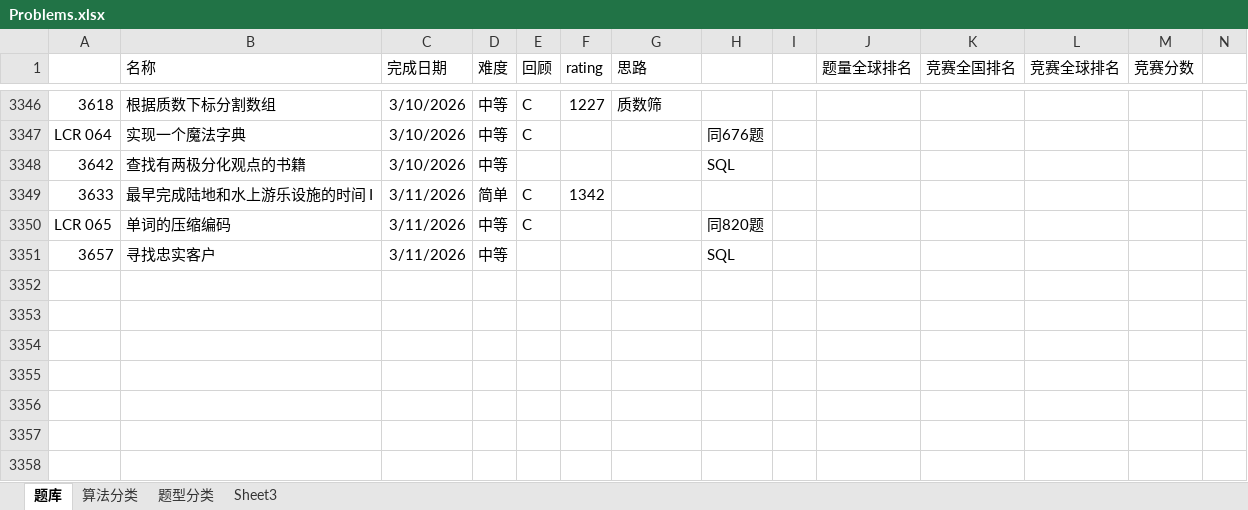
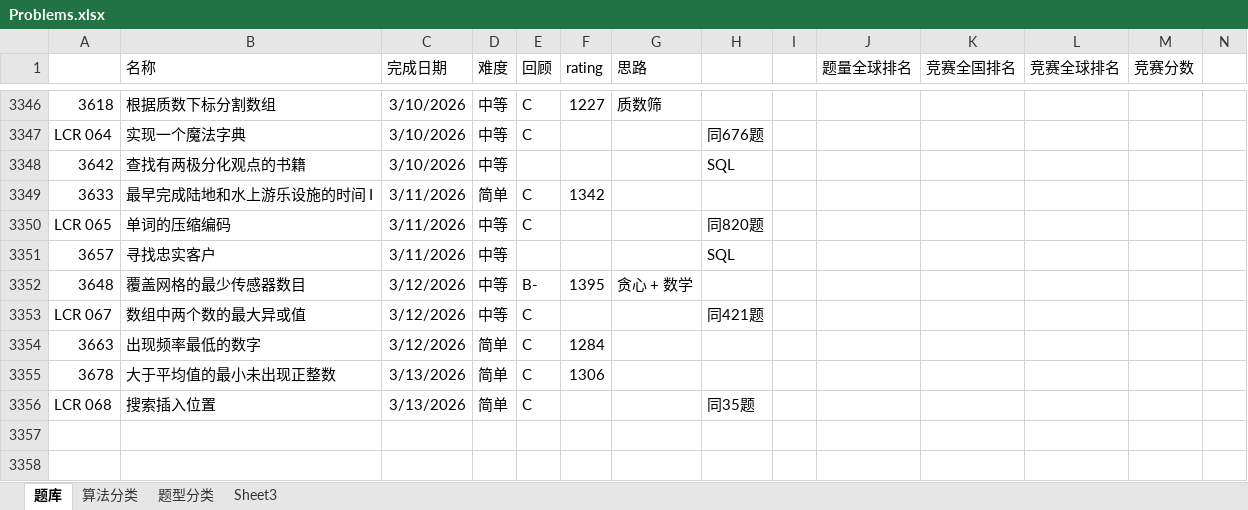
Before and after one commit to wangsun39/leetcode, an Excel workbook: Problems.xlsx, sheet 题库, drawn as a sheet; only a part is shown, gaps mark what is left out; values as stored, in another font and other column widths than the file's, no borders; charts and pictures not drawn; the diff names each change by its address in the sheet, - before the commit and + after, or states it on an @@ line.

Commit message:
daily problems 2026/03/13

```diff
--- a/Problems.xlsx (sheet 题库)
+++ b/Problems.xlsx (sheet 题库)
-row 3352: (empty)
+row 3352: 3648 | 覆盖网格的最少传感器数目 | 3/12/2026 | 中等 | B- | 1395 | 贪心 + 数学
-row 3353: (empty)
+row 3353: LCR 067 | 数组中两个数的最大异或值 | 3/12/2026 | 中等 | C |  |  | 同421题
-row 3354: (empty)
+row 3354: 3663 | 出现频率最低的数字 | 3/12/2026 | 简单 | C | 1284
-row 3355: (empty)
+row 3355: 3678 | 大于平均值的最小未出现正整数 | 3/13/2026 | 简单 | C | 1306
-row 3356: (empty)
+row 3356: LCR 068 | 搜索插入位置 | 3/13/2026 | 简单 | C |  |  | 同35题
```
Also changed, not shown: 2 other files.
